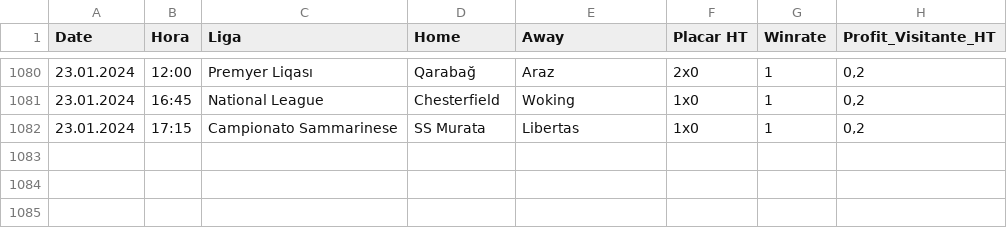
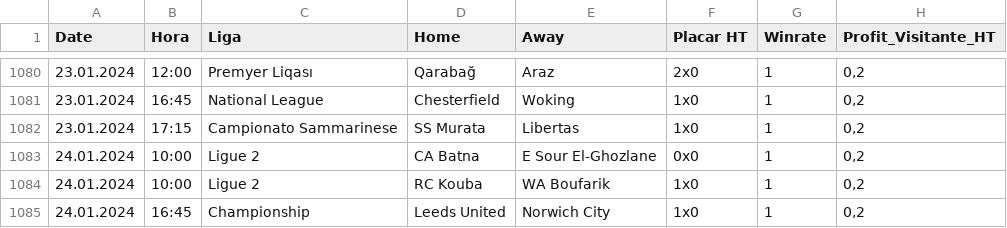
Before and after one commit to scooby75/bdfootball, a CSV file: tips_lay_zebra_ht_geral.csv, drawn as a sheet; only a part is shown, gaps mark what is left out; the diff names each change by its address in the sheet, - before the commit and + after, or states it on an @@ line.

```diff
--- a/tips_lay_zebra_ht_geral.csv
+++ b/tips_lay_zebra_ht_geral.csv
+row 1083: 24.01.2024 | 10:00 | Ligue 2 | CA Batna | E Sour El-Ghozlane | 0x0 | 1 | 0,2
+row 1084: 24.01.2024 | 10:00 | Ligue 2 | RC Kouba | WA Boufarik | 1x0 | 1 | 0,2
+row 1085: 24.01.2024 | 16:45 | Championship | Leeds United | Norwich City | 1x0 | 1 | 0,2
```
Also changed, not shown: Jogos_do_Dia_FS.csv, tips_lay_goleada_visitante_geral.csv, 2 other files.
